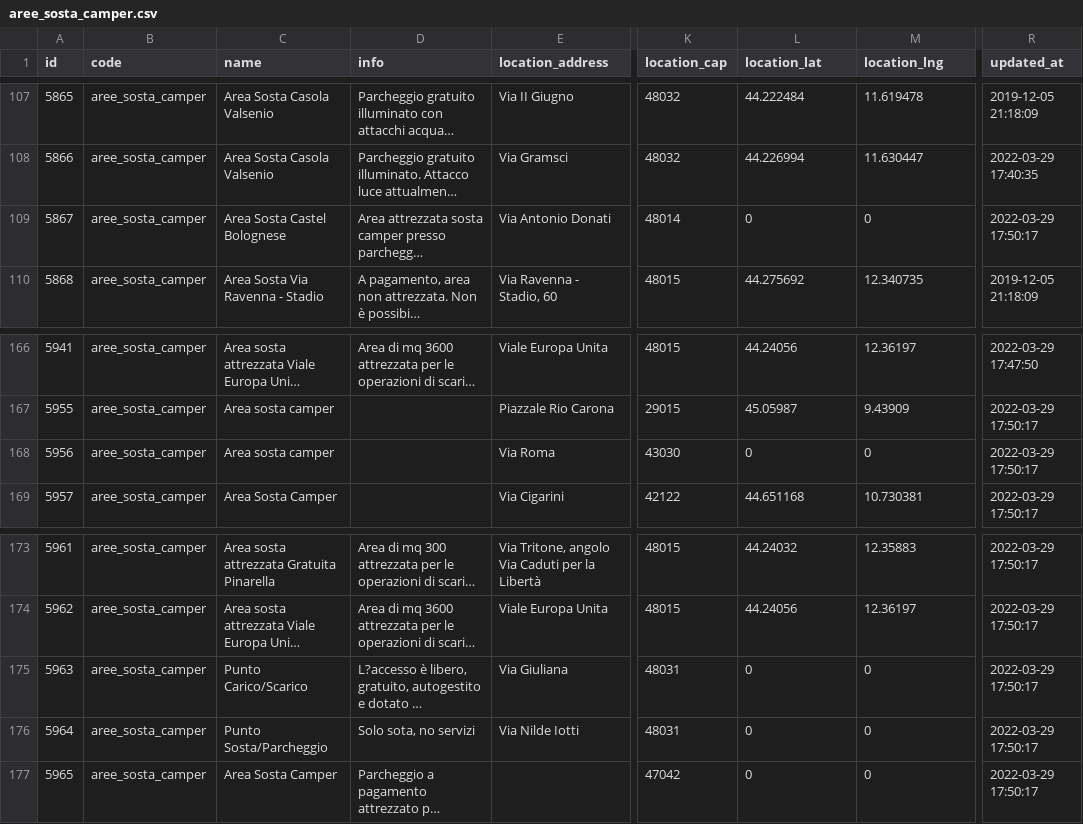
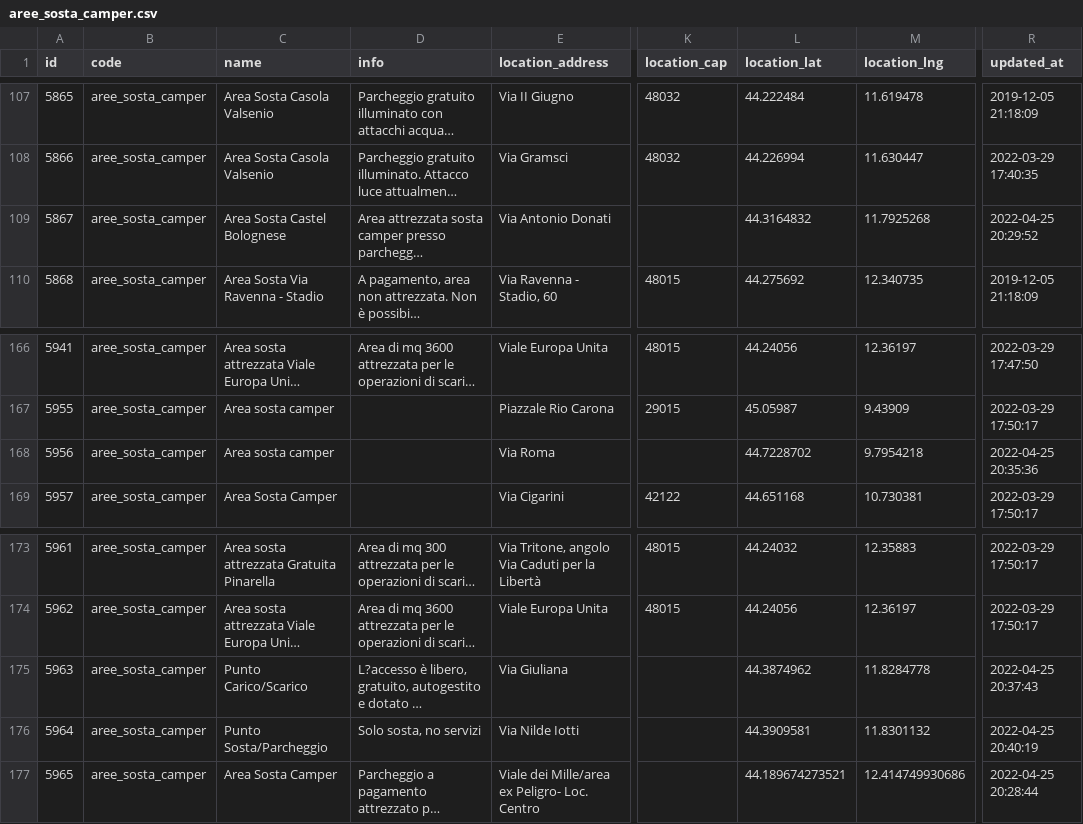
Before and after one commit to APT-Servizi/openapi-ert, a CSV file: dump/aree_sosta_camper.csv, drawn as a sheet; only a part is shown, gaps mark what is left out; long unchanged cells end in …; the diff names each change by its address in the sheet, - before the commit and + after, or states it on an @@ line.

```diff
--- a/dump/aree_sosta_camper.csv
+++ b/dump/aree_sosta_camper.csv
-K109 (location_cap): 48014
+K109 (location_cap): (empty)
-L109 (location_lat): 0
+L109 (location_lat): 44.3164832
-M109 (location_lng): 0
+M109 (location_lng): 11.7925268
-R109 (updated_at): 2022-03-29 17:50:17
+R109 (updated_at): 2022-04-25 20:29:52
-K168 (location_cap): 43030
+K168 (location_cap): (empty)
-L168 (location_lat): 0
+L168 (location_lat): 44.7228702
-M168 (location_lng): 0
+M168 (location_lng): 9.7954218
-R168 (updated_at): 2022-03-29 17:50:17
+R168 (updated_at): 2022-04-25 20:35:36
-K175:K176 (location_cap): 48031
+K175:K176 (location_cap): (empty)
-L175 (location_lat): 0
+L175 (location_lat): 44.3874962
-M175 (location_lng): 0
+M175 (location_lng): 11.8284778
-R175 (updated_at): 2022-03-29 17:50:17
+R175 (updated_at): 2022-04-25 20:37:43
-D176 (info): Solo sota, no servizi
+D176 (info): Solo sosta, no servizi
-L176 (location_lat): 0
+L176 (location_lat): 44.3909581
-M176 (location_lng): 0
+M176 (location_lng): 11.8301132
-R176 (updated_at): 2022-03-29 17:50:17
+R176 (updated_at): 2022-04-25 20:40:19
-E177 (location_address): (empty)
+E177 (location_address): Viale dei Mille/area ex Peligro- Loc. Centro
-K177 (location_cap): 47042
+K177 (location_cap): (empty)
-L177 (location_lat): 0
+L177 (location_lat): 44.189674273521
-M177 (location_lng): 0
+M177 (location_lng): 12.414749930686
-R177 (updated_at): 2022-03-29 17:50:17
+R177 (updated_at): 2022-04-25 20:28:44
```
Also changed, not shown: dump/localities.csv, dump/motor_valley.csv, 1 other file.
